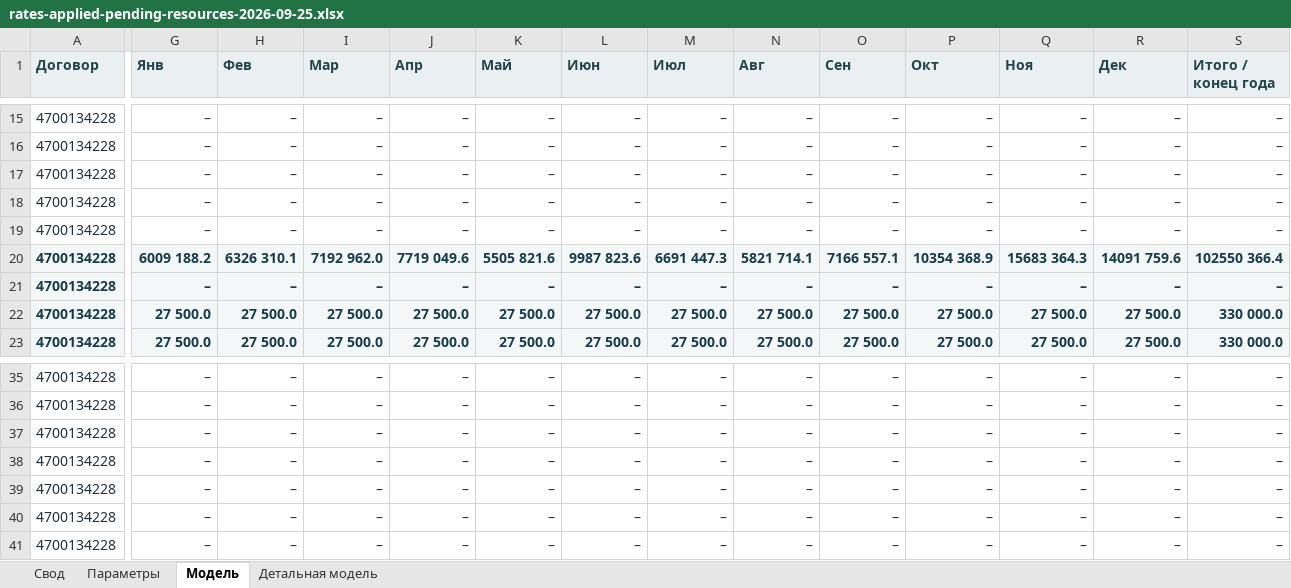
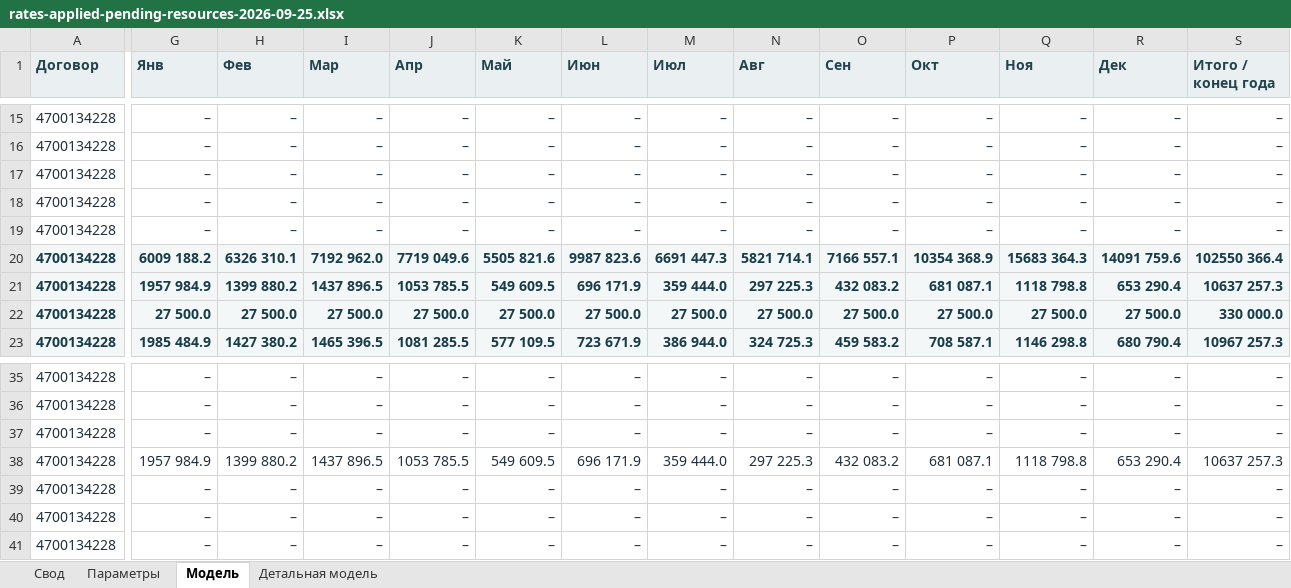
Before and after one commit to shotik83-netizen/model, an Excel workbook: data/contractors/derived-4700134228/models/rates-applied-pending-resources-2026-09-25.xlsx, sheet Модель, drawn as a sheet; only a part is shown, gaps mark what is left out; values as stored, in another font and other column widths than the file's, no borders; the diff covers the shown part only; the diff names each change by its address in the sheet, - before the commit and + after, or states it on an @@ line.

```diff
--- a/data/contractors/derived-4700134228/models/rates-applied-pending-resources-2026-09-25.xlsx (sheet Модель)
+++ b/data/contractors/derived-4700134228/models/rates-applied-pending-resources-2026-09-25.xlsx (sheet Модель)
-G21 (Янв): –
+G21 (Янв): 1957 984.9
-H21 (Фев): –
+H21 (Фев): 1399 880.2
-I21 (Мар): –
+I21 (Мар): 1437 896.5
-J21 (Апр): –
+J21 (Апр): 1053 785.5
-K21 (Май): –
+K21 (Май): 549 609.5
-L21 (Июн): –
+L21 (Июн): 696 171.9
-M21 (Июл): –
+M21 (Июл): 359 444.0
-N21 (Авг): –
+N21 (Авг): 297 225.3
-O21 (Сен): –
+O21 (Сен): 432 083.2
-P21 (Окт): –
+P21 (Окт): 681 087.1
-Q21 (Ноя): –
+Q21 (Ноя): 1118 798.8
-R21 (Дек): –
+R21 (Дек): 653 290.4
-S21 (Итого / конец года): –
+S21 (Итого / конец года): 10637 257.3
-G23 (Янв): 27 500.0
+G23 (Янв): 1985 484.9
-H23 (Фев): 27 500.0
+H23 (Фев): 1427 380.2
-I23 (Мар): 27 500.0
+I23 (Мар): 1465 396.5
-J23 (Апр): 27 500.0
+J23 (Апр): 1081 285.5
-K23 (Май): 27 500.0
+K23 (Май): 577 109.5
-L23 (Июн): 27 500.0
+L23 (Июн): 723 671.9
-M23 (Июл): 27 500.0
+M23 (Июл): 386 944.0
-N23 (Авг): 27 500.0
+N23 (Авг): 324 725.3
-O23 (Сен): 27 500.0
+O23 (Сен): 459 583.2
-P23 (Окт): 27 500.0
+P23 (Окт): 708 587.1
-Q23 (Ноя): 27 500.0
+Q23 (Ноя): 1146 298.8
-R23 (Дек): 27 500.0
+R23 (Дек): 680 790.4
-S23 (Итого / конец года): 330 000.0
+S23 (Итого / конец года): 10967 257.3
-G38 (Янв): –
+G38 (Янв): 1957 984.9
-H38 (Фев): –
+H38 (Фев): 1399 880.2
-I38 (Мар): –
+I38 (Мар): 1437 896.5
-J38 (Апр): –
+J38 (Апр): 1053 785.5
-K38 (Май): –
+K38 (Май): 549 609.5
-L38 (Июн): –
+L38 (Июн): 696 171.9
-M38 (Июл): –
+M38 (Июл): 359 444.0
-N38 (Авг): –
+N38 (Авг): 297 225.3
-O38 (Сен): –
+O38 (Сен): 432 083.2
-P38 (Окт): –
+P38 (Окт): 681 087.1
-Q38 (Ноя): –
+Q38 (Ноя): 1118 798.8
-R38 (Дек): –
+R38 (Дек): 653 290.4
-S38 (Итого / конец года): –
+S38 (Итого / конец года): 10637 257.3
```
Also changed, not shown: 52 edited cells and cell formats elsewhere in this sheet, sheet Детальная модель, sheet Свод.
